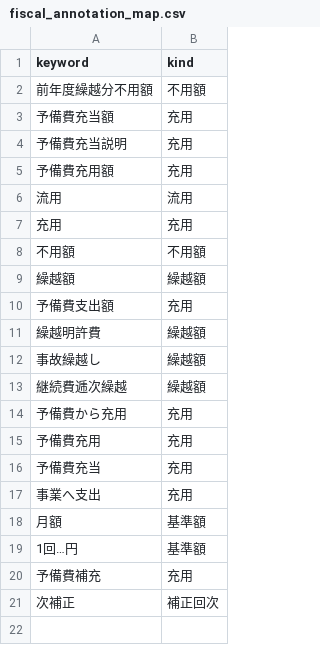
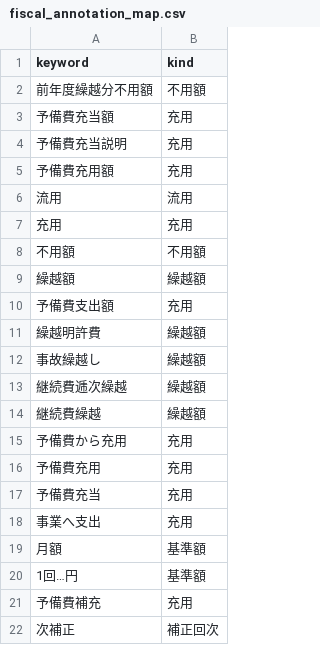
Before and after one commit to fudoki-hensansitu/fudoki, a CSV file: pipeline/shared/fiscal_annotation_map.csv, drawn as a sheet; the diff names each change by its address in the sheet, - before the commit and + after, or states it on an @@ line.

```diff
--- a/pipeline/shared/fiscal_annotation_map.csv
+++ b/pipeline/shared/fiscal_annotation_map.csv
+row 14: 継続費繰越 | 繰越額
```
Also changed, not shown: pipeline/dbt/seeds/fiscal/account_kind_map.csv, pipeline/dbt/seeds/fiscal/cofog_rules.csv, 21 other files.
